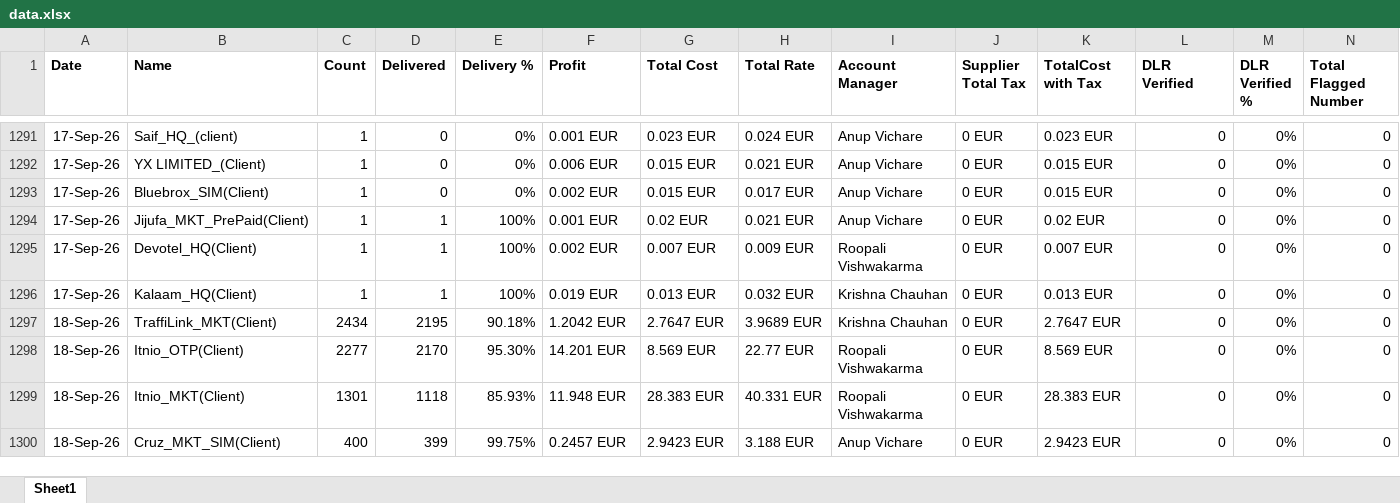
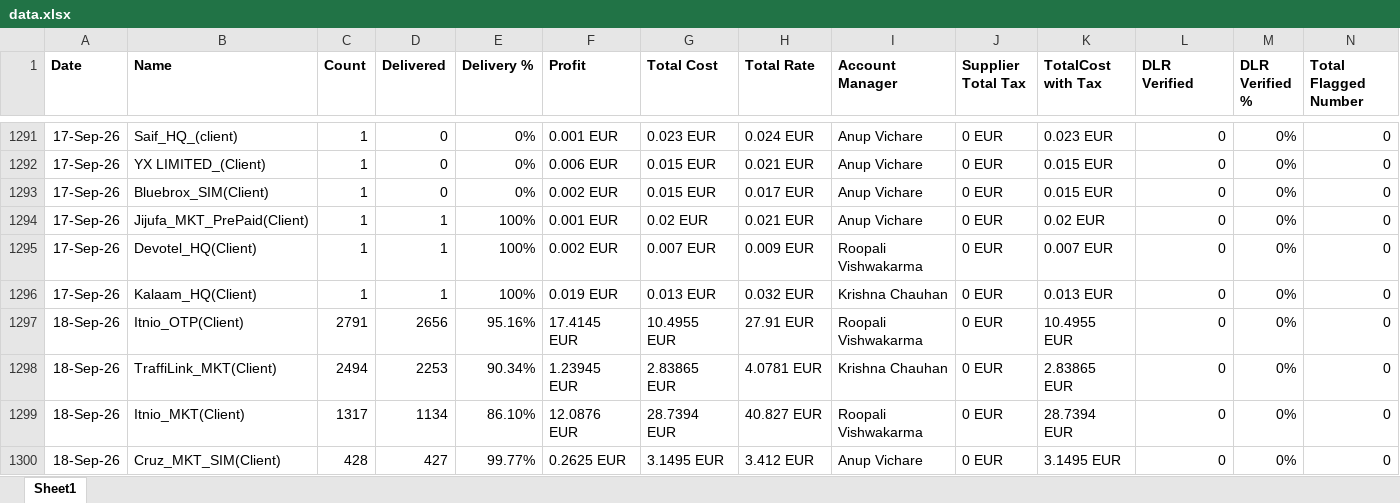
Before and after one commit to sayed-saad/Salefile, an Excel workbook: data.xlsx, sheet Sheet1, drawn as a sheet; only a part is shown, gaps mark what is left out; values as stored, in another font and other column widths than the file's, no borders; the diff covers the shown part only; the diff names each change by its address in the sheet, - before the commit and + after, or states it on an @@ line.

```diff
--- a/data.xlsx (sheet Sheet1)
+++ b/data.xlsx (sheet Sheet1)
-B1297 (Name): TraffiLink_MKT(Client)
+B1297 (Name): Itnio_OTP(Client)
-C1297 (Count): 2434
+C1297 (Count): 2791
-D1297 (Delivered): 2195
+D1297 (Delivered): 2656
-E1297 (Delivery %): 90.18%
+E1297 (Delivery %): 95.16%
-F1297 (Profit): 1.2042 EUR
+F1297 (Profit): 17.4145 EUR
-G1297 (Total Cost): 2.7647 EUR
+G1297 (Total Cost): 10.4955 EUR
-H1297 (Total Rate): 3.9689 EUR
+H1297 (Total Rate): 27.91 EUR
-I1297 (Account Manager): Krishna Chauhan
+I1297 (Account Manager): Roopali Vishwakarma
-K1297 (TotalCost with Tax): 2.7647 EUR
+K1297 (TotalCost with Tax): 10.4955 EUR
-B1298 (Name): Itnio_OTP(Client)
+B1298 (Name): TraffiLink_MKT(Client)
-C1298 (Count): 2277
+C1298 (Count): 2494
-D1298 (Delivered): 2170
+D1298 (Delivered): 2253
-E1298 (Delivery %): 95.30%
+E1298 (Delivery %): 90.34%
-F1298 (Profit): 14.201 EUR
+F1298 (Profit): 1.23945 EUR
-G1298 (Total Cost): 8.569 EUR
+G1298 (Total Cost): 2.83865 EUR
-H1298 (Total Rate): 22.77 EUR
+H1298 (Total Rate): 4.0781 EUR
-I1298 (Account Manager): Roopali Vishwakarma
+I1298 (Account Manager): Krishna Chauhan
-K1298 (TotalCost with Tax): 8.569 EUR
+K1298 (TotalCost with Tax): 2.83865 EUR
-C1299 (Count): 1301
+C1299 (Count): 1317
-D1299 (Delivered): 1118
+D1299 (Delivered): 1134
-E1299 (Delivery %): 85.93%
+E1299 (Delivery %): 86.10%
-F1299 (Profit): 11.948 EUR
+F1299 (Profit): 12.0876 EUR
-G1299 (Total Cost): 28.383 EUR
+G1299 (Total Cost): 28.7394 EUR
-H1299 (Total Rate): 40.331 EUR
+H1299 (Total Rate): 40.827 EUR
-K1299 (TotalCost with Tax): 28.383 EUR
+K1299 (TotalCost with Tax): 28.7394 EUR
-C1300 (Count): 400
+C1300 (Count): 428
-D1300 (Delivered): 399
+D1300 (Delivered): 427
-E1300 (Delivery %): 99.75%
+E1300 (Delivery %): 99.77%
-F1300 (Profit): 0.2457 EUR
+F1300 (Profit): 0.2625 EUR
-G1300 (Total Cost): 2.9423 EUR
+G1300 (Total Cost): 3.1495 EUR
-H1300 (Total Rate): 3.188 EUR
+H1300 (Total Rate): 3.412 EUR
-K1300 (TotalCost with Tax): 2.9423 EUR
+K1300 (TotalCost with Tax): 3.1495 EUR
```
Also changed, not shown: 63 added rows, 10 removed rows, 1 moved row and 184 edited cells elsewhere in this sheet.
